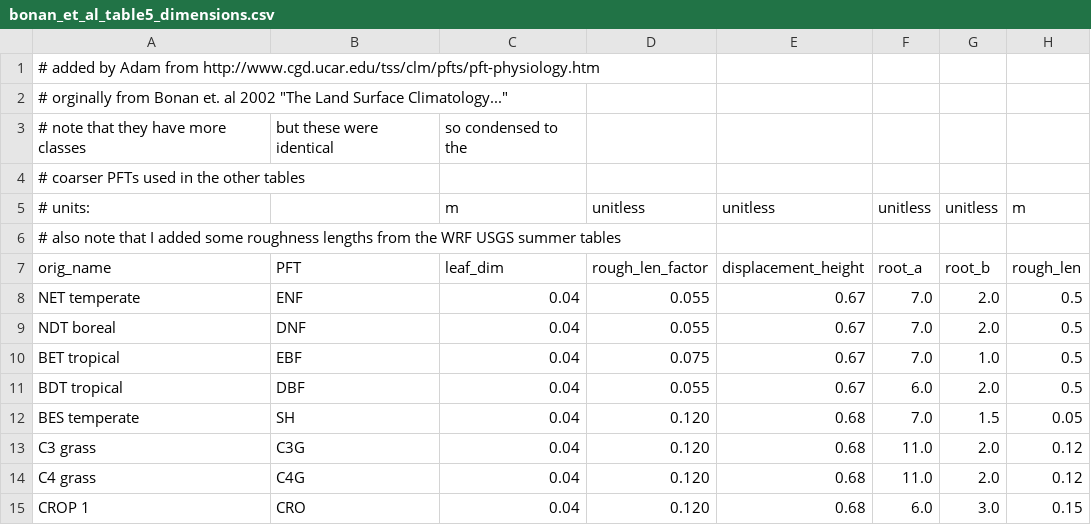
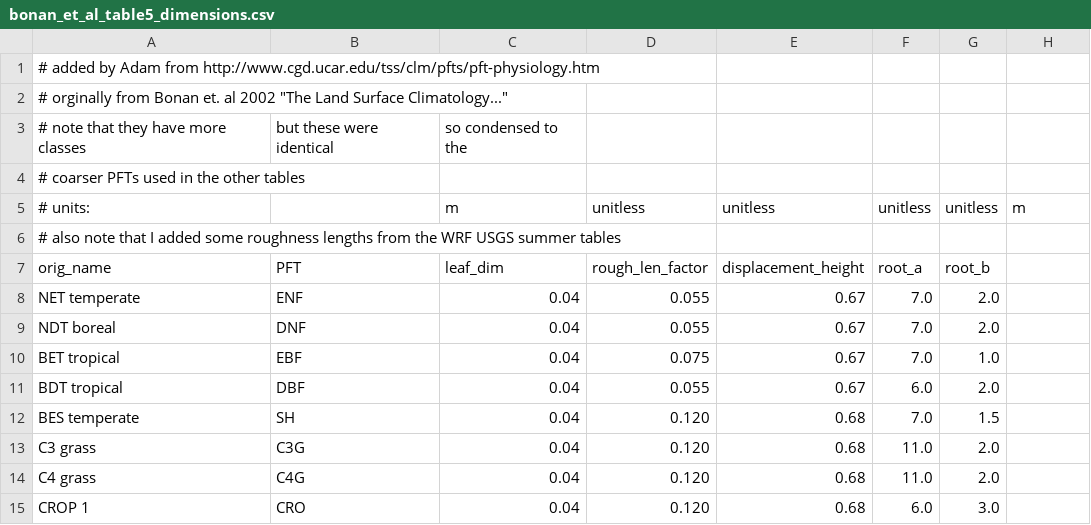
Before and after one commit to massma/climate_et, a CSV file: dat/bonan_et_al_table5_dimensions.csv, drawn as a sheet.

```diff
--- a/dat/bonan_et_al_table5_dimensions.csv
+++ b/dat/bonan_et_al_table5_dimensions.csv
@@ -6,10 +6,10 @@
 # also note that I added some roughness lengths from the WRF USGS summer tables
-orig_name,PFT,leaf_dim,rough_len_factor,displacement_height,root_a,root_b,rough_len
-NET temperate,ENF,0.04,0.055,0.67,7.0,2.0,0.5
-NDT boreal,DNF,0.04,0.055,0.67,7.0,2.0,0.5
-BET tropical,EBF,0.04,0.075,0.67,7.0,1.0,0.5
-BDT tropical,DBF,0.04,0.055,0.67,6.0,2.0,0.5
-BES temperate,SH,0.04,0.120,0.68,7.0,1.5,0.05
-C3 grass,C3G,0.04,0.120,0.68,11.0,2.0,0.12
-C4 grass,C4G,0.04,0.120,0.68,11.0,2.0,0.12
-CROP 1,CRO,0.04,0.120,0.68,6.0,3.0,0.15
+orig_name,PFT,leaf_dim,rough_len_factor,displacement_height,root_a,root_b
+NET temperate,ENF,0.04,0.055,0.67,7.0,2.0
+NDT boreal,DNF,0.04,0.055,0.67,7.0,2.0
+BET tropical,EBF,0.04,0.075,0.67,7.0,1.0
+BDT tropical,DBF,0.04,0.055,0.67,6.0,2.0
+BES temperate,SH,0.04,0.120,0.68,7.0,1.5
+C3 grass,C3G,0.04,0.120,0.68,11.0,2.0
+C4 grass,C4G,0.04,0.120,0.68,11.0,2.0
+CROP 1,CRO,0.04,0.120,0.68,6.0,3.0
```
Also changed, not shown: dat/zhou_et_al_table_4.csv, 7 other files.
